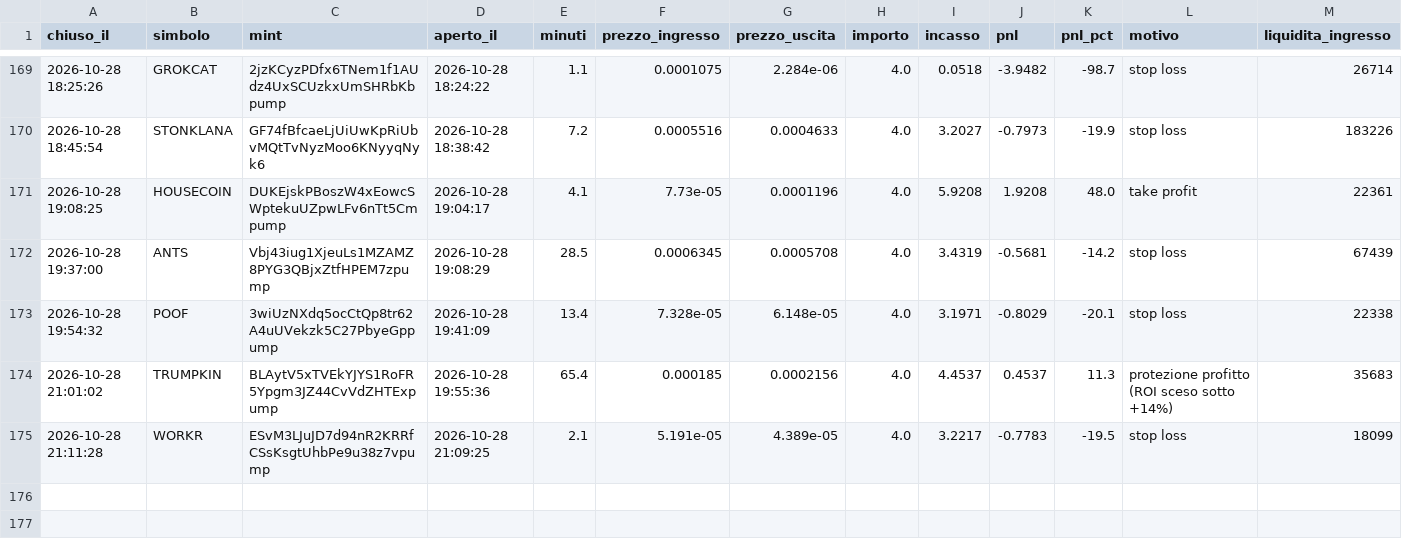
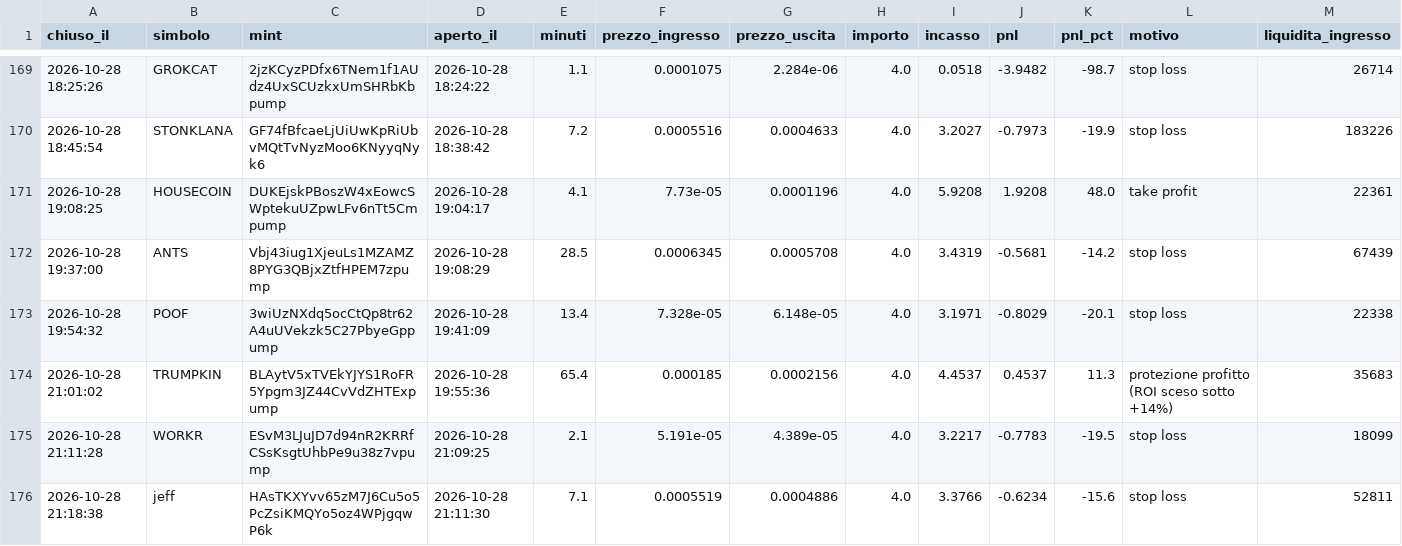
Before and after one commit to rniko1508-ui/Paper-bot, a CSV file: trades.csv, drawn as a sheet; only a part is shown, gaps mark what is left out.

```diff
--- a/trades.csv
+++ b/trades.csv
@@ -175 +175,2 @@ chiuso_il,simbolo,mint,aperto_il,minuti,prezzo_ingresso,prezzo_uscita,importo,in
 2026-10-28 21:11:28,WORKR,ESvM3LJuJD7d94nR2KRRfCSsKsgtUhbPe9u38z7vpump,2026-10-28 21:09:25,2.1,5.191e-05,4.389e-05,4.0,3.2217,-0.7783,-19.5,stop loss,18099
+2026-10-28 21:18:38,jeff,HAsTKXYvv65zM7J6Cu5o5PcZsiKMQYo5oz4WPjgqwP6k,2026-10-28 21:11:30,7.1,0.0005519,0.0004886,4.0,3.3766,-0.6234,-15.6,stop loss,52811
```
Also changed, not shown: observations.csv, 2 other files.
